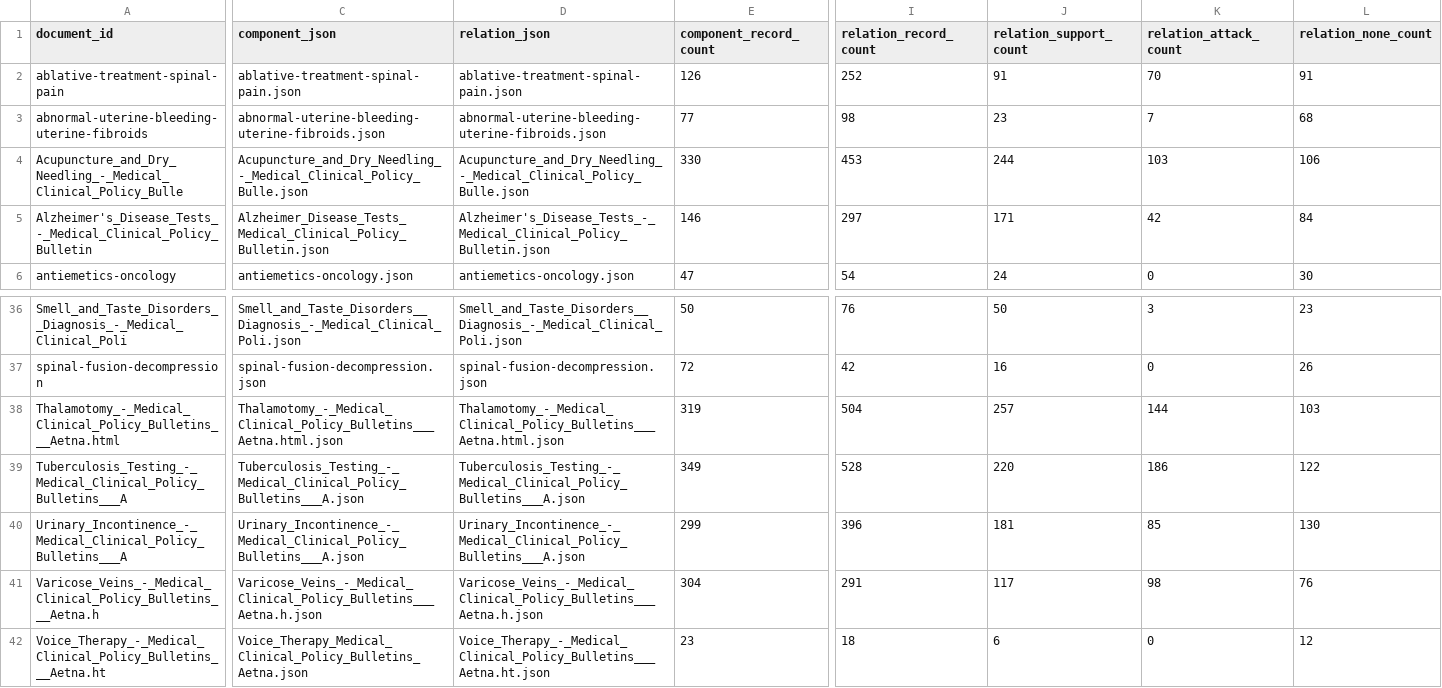
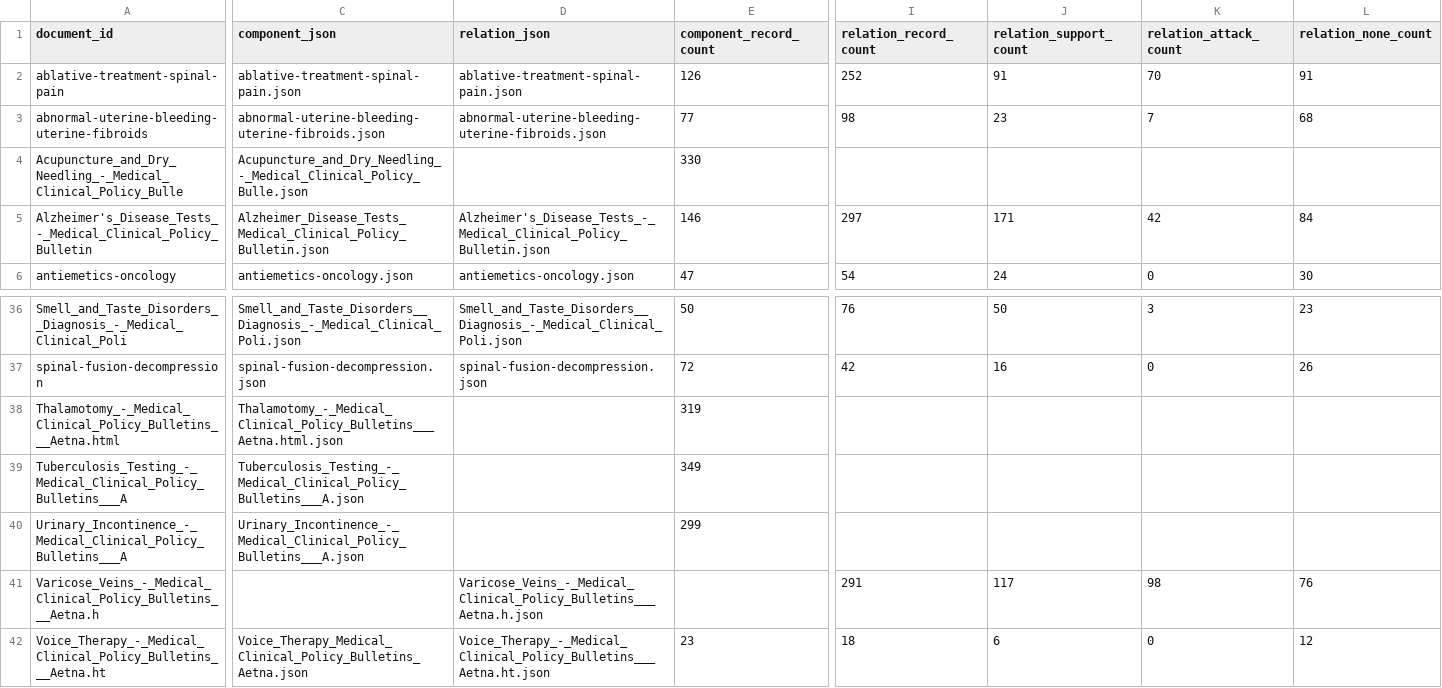
Before and after one commit to GIND123/LLM-Driven-Argument-Mapping, a CSV file: Data/Annotations/annotation_metadata.csv, drawn as a sheet; only a part is shown, gaps mark what is left out; the diff covers the shown part only; the diff names each change by its address in the sheet, - before the commit and + after, or states it on an @@ line.

Commit message:
Update annotation metadata after relation cleanup

```diff
--- a/Data/Annotations/annotation_metadata.csv
+++ b/Data/Annotations/annotation_metadata.csv
-D4 (relation_json): Acupuncture_and_Dry_Needling_-_Medical_Clinical_Policy_Bulle.json
+D4 (relation_json): (empty)
-I4 (relation_record_count): 453
+I4 (relation_record_count): (empty)
-J4 (relation_support_count): 244
+J4 (relation_support_count): (empty)
-K4 (relation_attack_count): 103
+K4 (relation_attack_count): (empty)
-L4 (relation_none_count): 106
+L4 (relation_none_count): (empty)
-D38 (relation_json): Thalamotomy_-_Medical_Clinical_Policy_Bulletins___Aetna.html.json
+D38 (relation_json): (empty)
-I38 (relation_record_count): 504
+I38 (relation_record_count): (empty)
-J38 (relation_support_count): 257
+J38 (relation_support_count): (empty)
-K38 (relation_attack_count): 144
+K38 (relation_attack_count): (empty)
-L38 (relation_none_count): 103
+L38 (relation_none_count): (empty)
-D39 (relation_json): Tuberculosis_Testing_-_Medical_Clinical_Policy_Bulletins___A.json
+D39 (relation_json): (empty)
-I39 (relation_record_count): 528
+I39 (relation_record_count): (empty)
-J39 (relation_support_count): 220
+J39 (relation_support_count): (empty)
-K39 (relation_attack_count): 186
+K39 (relation_attack_count): (empty)
-L39 (relation_none_count): 122
+L39 (relation_none_count): (empty)
-D40 (relation_json): Urinary_Incontinence_-_Medical_Clinical_Policy_Bulletins___A.json
+D40 (relation_json): (empty)
-I40 (relation_record_count): 396
+I40 (relation_record_count): (empty)
-J40 (relation_support_count): 181
+J40 (relation_support_count): (empty)
-K40 (relation_attack_count): 85
+K40 (relation_attack_count): (empty)
-L40 (relation_none_count): 130
+L40 (relation_none_count): (empty)
-C41 (component_json): Varicose_Veins_-_Medical_Clinical_Policy_Bulletins___Aetna.h.json
+C41 (component_json): (empty)
-E41 (component_record_count): 304
+E41 (component_record_count): (empty)
```
Also changed, not shown: 3 edited cells elsewhere in this file.
